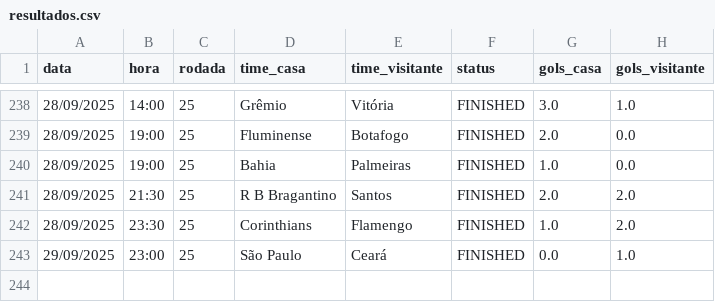
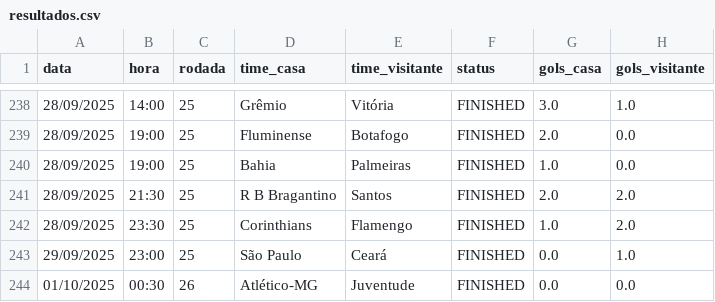
Before and after one commit to tlvzz/BR2025, a CSV file: dados/resultados.csv, drawn as a sheet; only a part is shown, gaps mark what is left out; the diff names each change by its address in the sheet, - before the commit and + after, or states it on an @@ line.

```diff
--- a/dados/resultados.csv
+++ b/dados/resultados.csv
+row 244: 01/10/2025 | 00:30 | 26 | Atlético-MG | Juventude | FINISHED | 0.0 | 0.0
```
Also changed, not shown: dados/proximos.csv.
